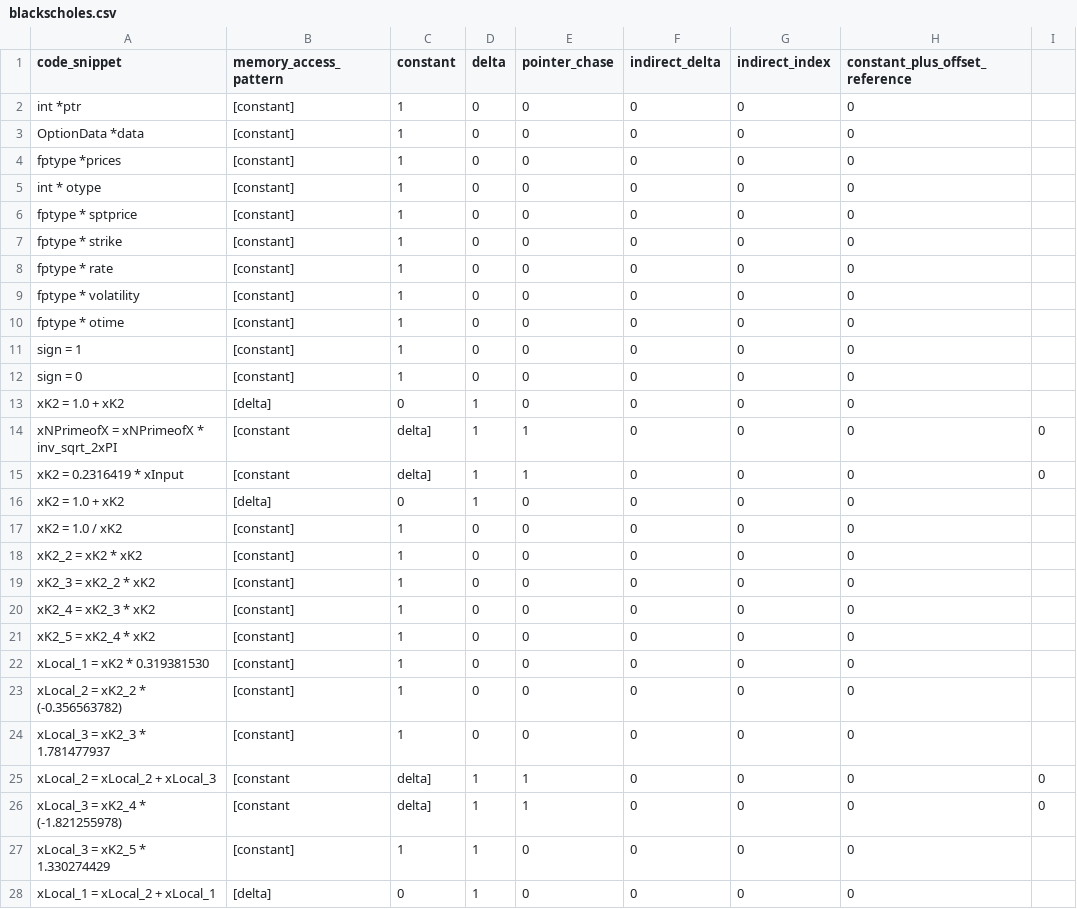
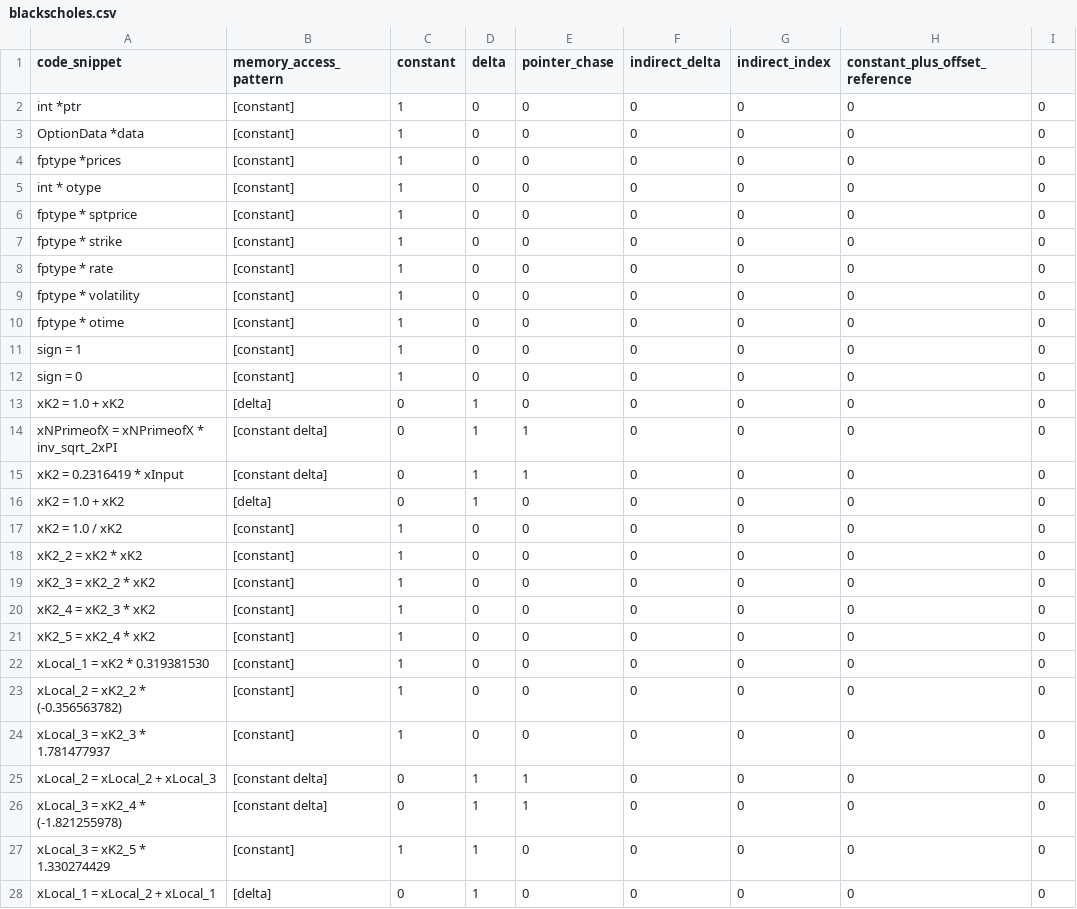
Before and after one commit to NGimhana/Code-Classification-based-on-memory-access-paterns, a CSV file: data/blackscholes/blackscholes.csv, drawn as a sheet; only a part is shown; the diff covers the shown part only.

Commit message:
update data

```diff
--- a/data/blackscholes/blackscholes.csv
+++ b/data/blackscholes/blackscholes.csv
@@ -2,27 +2,27 @@ code_snippet,memory_access_pattern,constant,delta,pointer_chase,indirect_delta,i
-int *ptr,[constant],1,0,0,0,0,0
-OptionData *data,[constant],1,0,0,0,0,0
-fptype *prices,[constant],1,0,0,0,0,0
-int    * otype,[constant],1,0,0,0,0,0
-fptype * sptprice,[constant],1,0,0,0,0,0
-fptype * strike,[constant],1,0,0,0,0,0
-fptype * rate,[constant],1,0,0,0,0,0
-fptype * volatility,[constant],1,0,0,0,0,0
-fptype * otime,[constant],1,0,0,0,0,0
-sign = 1,[constant],1,0,0,0,0,0
-sign = 0,[constant],1,0,0,0,0,0
-xK2 = 1.0 + xK2,[delta],0,1,0,0,0,0
-xNPrimeofX = xNPrimeofX * inv_sqrt_2xPI,[constant, delta],1,1,0,0,0,0
-xK2 = 0.2316419 * xInput,[constant,delta],1,1,0,0,0,0
-xK2 = 1.0 + xK2,[delta],0,1,0,0,0,0
-xK2 = 1.0 / xK2,[constant],1,0,0,0,0,0
-xK2_2 = xK2 * xK2,[constant],1,0,0,0,0,0
-xK2_3 = xK2_2 * xK2,[constant],1,0,0,0,0,0
-xK2_4 = xK2_3 * xK2,[constant],1,0,0,0,0,0
-xK2_5 = xK2_4 * xK2,[constant],1,0,0,0,0,0
-xLocal_1 = xK2 * 0.319381530,[constant],1,0,0,0,0,0
-xLocal_2 = xK2_2 * (-0.356563782),[constant],1,0,0,0,0,0
-xLocal_3 = xK2_3 * 1.781477937,[constant],1,0,0,0,0,0
-xLocal_2 = xLocal_2 + xLocal_3,[constant,delta],1,1,0,0,0,0
-xLocal_3 = xK2_4 * (-1.821255978),[constant,delta],1,1,0,0,0,0
-xLocal_3 = xK2_5 * 1.330274429,[constant],1,1,0,0,0,0
-xLocal_1 = xLocal_2 + xLocal_1,[delta],0,1,0,0,0,0
+int *ptr,[constant],1,0,0,0,0,0,0
+OptionData *data,[constant],1,0,0,0,0,0,0
+fptype *prices,[constant],1,0,0,0,0,0,0
+int    * otype,[constant],1,0,0,0,0,0,0
+fptype * sptprice,[constant],1,0,0,0,0,0,0
+fptype * strike,[constant],1,0,0,0,0,0,0
+fptype * rate,[constant],1,0,0,0,0,0,0
+fptype * volatility,[constant],1,0,0,0,0,0,0
+fptype * otime,[constant],1,0,0,0,0,0,0
+sign = 1,[constant],1,0,0,0,0,0,0
+sign = 0,[constant],1,0,0,0,0,0,0
+xK2 = 1.0 + xK2,[delta],0,1,0,0,0,0,0
+xNPrimeofX = xNPrimeofX * inv_sqrt_2xPI,[constant delta],0,1,1,0,0,0,0
+xK2 = 0.2316419 * xInput,[constant delta],0,1,1,0,0,0,0
+xK2 = 1.0 + xK2,[delta],0,1,0,0,0,0,0
+xK2 = 1.0 / xK2,[constant],1,0,0,0,0,0,0
+xK2_2 = xK2 * xK2,[constant],1,0,0,0,0,0,0
+xK2_3 = xK2_2 * xK2,[constant],1,0,0,0,0,0,0
+xK2_4 = xK2_3 * xK2,[constant],1,0,0,0,0,0,0
+xK2_5 = xK2_4 * xK2,[constant],1,0,0,0,0,0,0
+xLocal_1 = xK2 * 0.319381530,[constant],1,0,0,0,0,0,0
+xLocal_2 = xK2_2 * (-0.356563782),[constant],1,0,0,0,0,0,0
+xLocal_3 = xK2_3 * 1.781477937,[constant],1,0,0,0,0,0,0
+xLocal_2 = xLocal_2 + xLocal_3,[constant delta],0,1,1,0,0,0,0
+xLocal_3 = xK2_4 * (-1.821255978),[constant delta],0,1,1,0,0,0,0
+xLocal_3 = xK2_5 * 1.330274429,[constant],1,1,0,0,0,0,0
+xLocal_1 = xLocal_2 + xLocal_1,[delta],0,1,0,0,0,0,0
```
Also changed, not shown: 11 edited cells elsewhere in this file.
